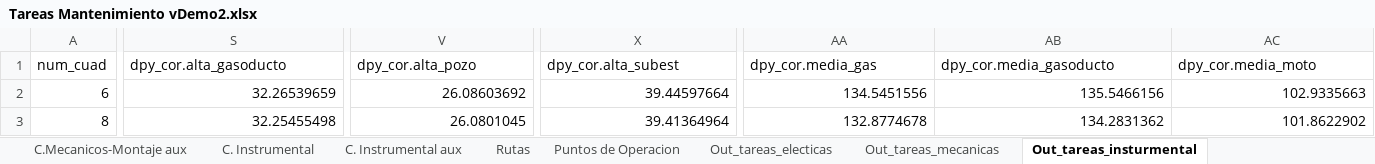
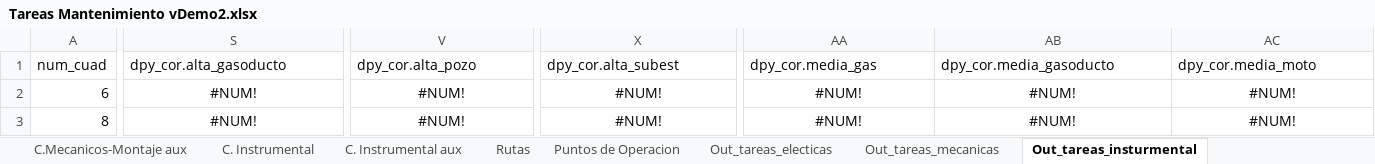
Before and after one commit to datamaniac03/oil, an Excel workbook: Modelo Matenimiento/Tareas Mantenimiento vDemo2.xlsx, sheet Out_tareas_insturmental, drawn as a sheet; only a part is shown, gaps mark what is left out; values as stored, in another font and other column widths than the file's, no borders; the diff covers the shown part only; the diff names each change by its address in the sheet, - before the commit and + after, or states it on an @@ line.

```diff
--- a/Modelo Matenimiento/Tareas Mantenimiento vDemo2.xlsx (sheet Out_tareas_insturmental)
+++ b/Modelo Matenimiento/Tareas Mantenimiento vDemo2.xlsx (sheet Out_tareas_insturmental)
-S2 (dpy_cor.alta_gasoducto): 32.26539659
+S2 (dpy_cor.alta_gasoducto): #NUM!
-S2:S3 alignment: right
+S2:S3 alignment: center
-V2 (dpy_cor.alta_pozo): 26.08603692
+V2 (dpy_cor.alta_pozo): #NUM!
-V2:V3 alignment: right
+V2:V3 alignment: center
-X2 (dpy_cor.alta_subest): 39.44597664
+X2 (dpy_cor.alta_subest): #NUM!
-X2:X3 alignment: right
+X2:X3 alignment: center
-AA2 (dpy_cor.media_gas): 134.5451556
+AA2 (dpy_cor.media_gas): #NUM!
-AA2:AC3 alignment: right
+AA2:AC3 alignment: center
-AB2 (dpy_cor.media_gasoducto): 135.5466156
+AB2 (dpy_cor.media_gasoducto): #NUM!
-AC2 (dpy_cor.media_moto): 102.9335663
+AC2 (dpy_cor.media_moto): #NUM!
-S3 (dpy_cor.alta_gasoducto): 32.25455498
+S3 (dpy_cor.alta_gasoducto): #NUM!
-V3 (dpy_cor.alta_pozo): 26.0801045
+V3 (dpy_cor.alta_pozo): #NUM!
-X3 (dpy_cor.alta_subest): 39.41364964
+X3 (dpy_cor.alta_subest): #NUM!
-AA3 (dpy_cor.media_gas): 132.8774678
+AA3 (dpy_cor.media_gas): #NUM!
-AB3 (dpy_cor.media_gasoducto): 134.2831362
+AB3 (dpy_cor.media_gasoducto): #NUM!
-AC3 (dpy_cor.media_moto): 101.8622902
+AC3 (dpy_cor.media_moto): #NUM!
```
Also changed, not shown: 122 edited cells and cell formats elsewhere in this sheet, sheet Out_tareas_mecanicas, sheet Out_tareas_electicas, Modelo Matenimiento/out_asignacion/c_12_Out_tareas_electicas.xlsx, Modelo Matenimiento/out_asignacion/c_12_Out_tareas_insturmental.xlsx, 4 other files.
